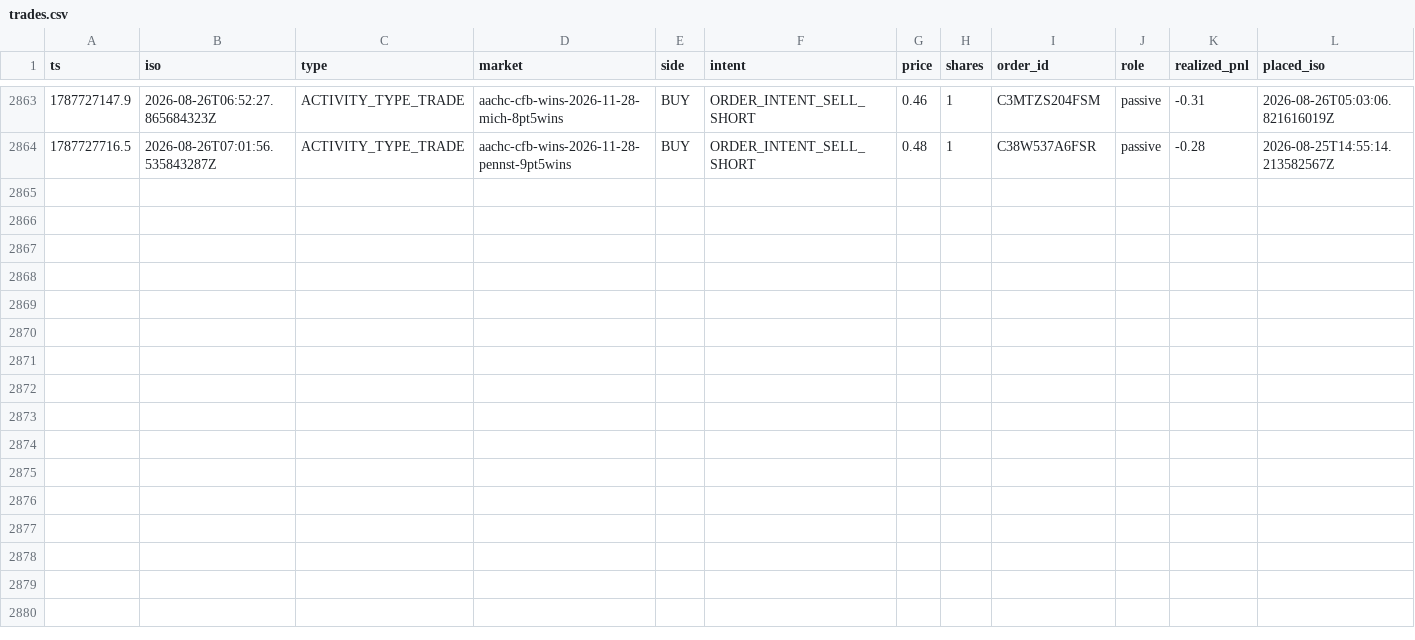
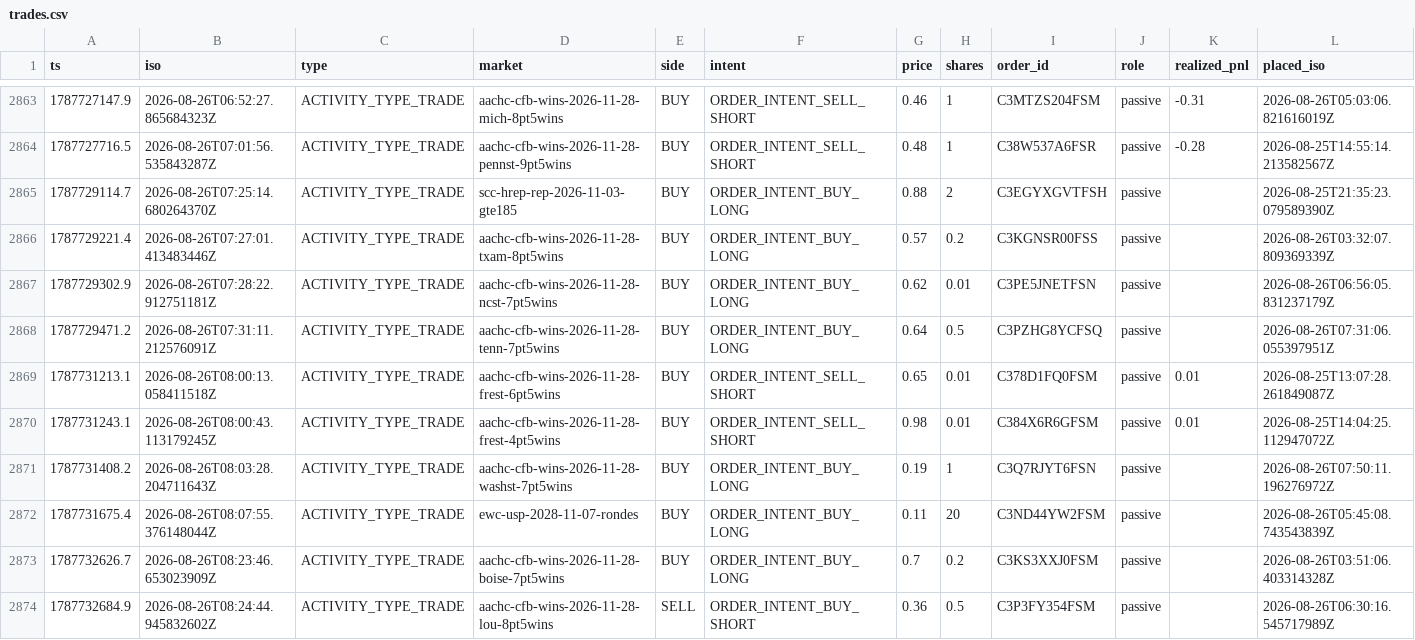
Before and after one commit to christophercox2-boop/liquidity-rewards, a CSV file: data/trades.csv, drawn as a sheet; only a part is shown, gaps mark what is left out; rows hold the shown columns only; the diff names each change by its address in the sheet, - before the commit and + after, or states it on an @@ line.

Commit message:
trade history: +10 rows [skip ci]

```diff
--- a/data/trades.csv
+++ b/data/trades.csv
+row 2865: 1787729114.7 | 2026-08-26T07:25:14.680264370Z | ACTIVITY_TYPE_TRADE | scc-hrep-rep-2026-11-03-gte185 | BUY | ORDER_INTENT_BUY_LONG | 0.88 | 2 | C3EGYXGVTFSH | passive |  | 2026-08-25T21:35:23.079589390Z
+row 2866: 1787729221.4 | 2026-08-26T07:27:01.413483446Z | ACTIVITY_TYPE_TRADE | aachc-cfb-wins-2026-11-28-txam-8pt5wins | BUY | ORDER_INTENT_BUY_LONG | 0.57 | 0.2 | C3KGNSR00FSS | passive |  | 2026-08-26T03:32:07.809369339Z
+row 2867: 1787729302.9 | 2026-08-26T07:28:22.912751181Z | ACTIVITY_TYPE_TRADE | aachc-cfb-wins-2026-11-28-ncst-7pt5wins | BUY | ORDER_INTENT_BUY_LONG | 0.62 | 0.01 | C3PE5JNETFSN | passive |  | 2026-08-26T06:56:05.831237179Z
+row 2868: 1787729471.2 | 2026-08-26T07:31:11.212576091Z | ACTIVITY_TYPE_TRADE | aachc-cfb-wins-2026-11-28-tenn-7pt5wins | BUY | ORDER_INTENT_BUY_LONG | 0.64 | 0.5 | C3PZHG8YCFSQ | passive |  | 2026-08-26T07:31:06.055397951Z
+row 2869: 1787731213.1 | 2026-08-26T08:00:13.058411518Z | ACTIVITY_TYPE_TRADE | aachc-cfb-wins-2026-11-28-frest-6pt5wins | BUY | ORDER_INTENT_SELL_SHORT | 0.65 | 0.01 | C378D1FQ0FSM | passive | 0.01 | 2026-08-25T13:07:28.261849087Z
+row 2870: 1787731243.1 | 2026-08-26T08:00:43.113179245Z | ACTIVITY_TYPE_TRADE | aachc-cfb-wins-2026-11-28-frest-4pt5wins | BUY | ORDER_INTENT_SELL_SHORT | 0.98 | 0.01 | C384X6R6GFSM | passive | 0.01 | 2026-08-25T14:04:25.112947072Z
+row 2871: 1787731408.2 | 2026-08-26T08:03:28.204711643Z | ACTIVITY_TYPE_TRADE | aachc-cfb-wins-2026-11-28-washst-7pt5wins | BUY | ORDER_INTENT_BUY_LONG | 0.19 | 1 | C3Q7RJYT6FSN | passive |  | 2026-08-26T07:50:11.196276972Z
+row 2872: 1787731675.4 | 2026-08-26T08:07:55.376148044Z | ACTIVITY_TYPE_TRADE | ewc-usp-2028-11-07-rondes | BUY | ORDER_INTENT_BUY_LONG | 0.11 | 20 | C3ND44YW2FSM | passive |  | 2026-08-26T05:45:08.743543839Z
+row 2873: 1787732626.7 | 2026-08-26T08:23:46.653023909Z | ACTIVITY_TYPE_TRADE | aachc-cfb-wins-2026-11-28-boise-7pt5wins | BUY | ORDER_INTENT_BUY_LONG | 0.7 | 0.2 | C3KS3XXJ0FSM | passive |  | 2026-08-26T03:51:06.403314328Z
+row 2874: 1787732684.9 | 2026-08-26T08:24:44.945832602Z | ACTIVITY_TYPE_TRADE | aachc-cfb-wins-2026-11-28-lou-8pt5wins | SELL | ORDER_INTENT_BUY_SHORT | 0.36 | 0.5 | C3P3FY354FSM | passive |  | 2026-08-26T06:30:16.545717989Z
```
